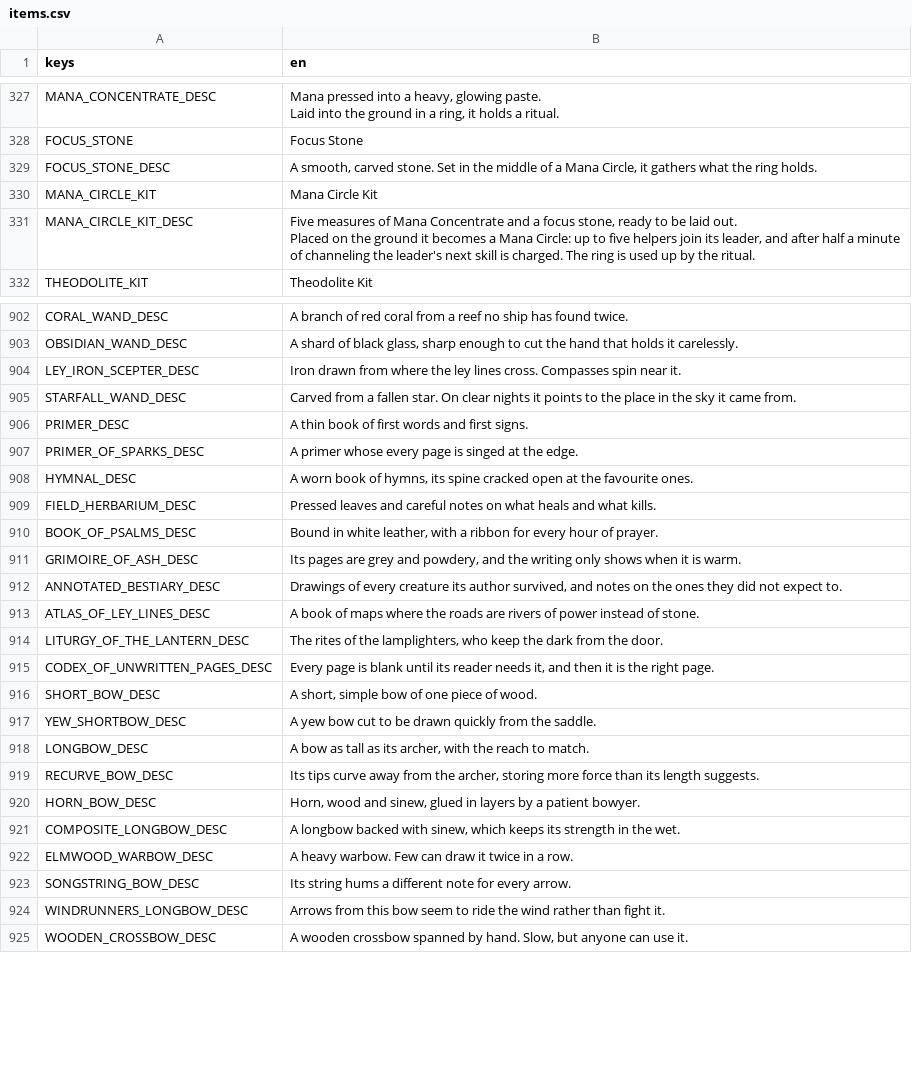
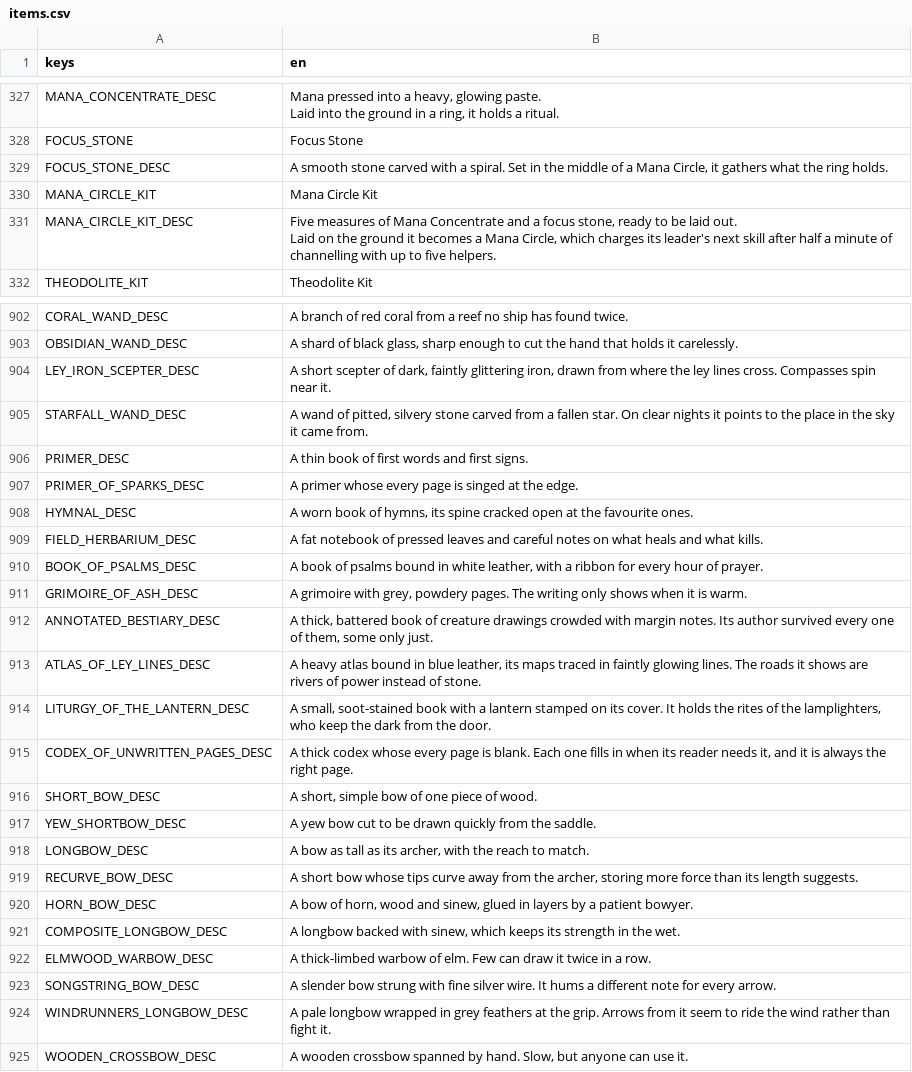
Before and after one commit to tfelix/bestia-behemoth, a CSV file: bestia-client/src/Localization/items.csv, drawn as a sheet; only a part is shown, gaps mark what is left out; the diff covers the shown part only.

```diff
--- a/bestia-client/src/Localization/items.csv
+++ b/bestia-client/src/Localization/items.csv
@@ -516,8 +518,7 @@ Laid into the ground in a ring, it holds a ritual."
 FOCUS_STONE,Focus Stone
-FOCUS_STONE_DESC,"A smooth, carved stone. Set in the middle of a Mana Circle, it gathers what the ring holds."
+FOCUS_STONE_DESC,"A smooth stone carved with a spiral. Set in the middle of a Mana Circle, it gathers what the ring holds."
 MANA_CIRCLE_KIT,Mana Circle Kit
-MANA_CIRCLE_KIT_DESC,"Five measures of Mana Concentrate and a focus stone, ready to be laid out.
-
-Placed on the ground it becomes a Mana Circle: up to five helpers join its leader, and after half a minute
-of channeling the leader's next skill is charged. The ring is used up by the ritual."
+MANA_CIRCLE_KIT_DESC,"Five measures of Mana Concentrate and a focus stone, ready to be laid out.
+
+Laid on the ground it becomes a Mana Circle, which charges its leader's next skill after half a minute of channelling with up to five helpers."
 THEODOLITE_KIT,Theodolite Kit
@@ -1132,4 +1133,4 @@ CORAL_WAND_DESC,A branch of red coral from a reef no ship has found twice.
 OBSIDIAN_WAND_DESC,"A shard of black glass, sharp enough to cut the hand that holds it carelessly."
-LEY_IRON_SCEPTER_DESC,Iron drawn from where the ley lines cross. Compasses spin near it.
-STARFALL_WAND_DESC,Carved from a fallen star. On clear nights it points to the place in the sky it came from.
+LEY_IRON_SCEPTER_DESC,"A short scepter of dark, faintly glittering iron, drawn from where the ley lines cross. Compasses spin near it."
+STARFALL_WAND_DESC,"A wand of pitted, silvery stone carved from a fallen star. On clear nights it points to the place in the sky it came from."
 PRIMER_DESC,A thin book of first words and first signs.
@@ -1137,9 +1138,9 @@ PRIMER_OF_SPARKS_DESC,A primer whose every page is singed at the edge.
 HYMNAL_DESC,"A worn book of hymns, its spine cracked open at the favourite ones."
-FIELD_HERBARIUM_DESC,Pressed leaves and careful notes on what heals and what kills.
-BOOK_OF_PSALMS_DESC,"Bound in white leather, with a ribbon for every hour of prayer."
-GRIMOIRE_OF_ASH_DESC,"Its pages are grey and powdery, and the writing only shows when it is warm."
-ANNOTATED_BESTIARY_DESC,"Drawings of every creature its author survived, and notes on the ones they did not expect to."
-ATLAS_OF_LEY_LINES_DESC,A book of maps where the roads are rivers of power instead of stone.
-LITURGY_OF_THE_LANTERN_DESC,"The rites of the lamplighters, who keep the dark from the door."
-CODEX_OF_UNWRITTEN_PAGES_DESC,"Every page is blank until its reader needs it, and then it is the right page."
+FIELD_HERBARIUM_DESC,A fat notebook of pressed leaves and careful notes on what heals and what kills.
+BOOK_OF_PSALMS_DESC,"A book of psalms bound in white leather, with a ribbon for every hour of prayer."
+GRIMOIRE_OF_ASH_DESC,"A grimoire with grey, powdery pages. The writing only shows when it is warm."
+ANNOTATED_BESTIARY_DESC,"A thick, battered book of creature drawings crowded with margin notes. Its author survived every one of them, some only just."
+ATLAS_OF_LEY_LINES_DESC,"A heavy atlas bound in blue leather, its maps traced in faintly glowing lines. The roads it shows are rivers of power instead of stone."
+LITURGY_OF_THE_LANTERN_DESC,"A small, soot-stained book with a lantern stamped on its cover. It holds the rites of the lamplighters, who keep the dark from the door."
+CODEX_OF_UNWRITTEN_PAGES_DESC,"A thick codex whose every page is blank. Each one fills in when its reader needs it, and it is always the right page."
 SHORT_BOW_DESC,"A short, simple bow of one piece of wood."
@@ -1147,8 +1148,8 @@ YEW_SHORTBOW_DESC,A yew bow cut to be drawn quickly from the saddle.
 LONGBOW_DESC,"A bow as tall as its archer, with the reach to match."
-RECURVE_BOW_DESC,"Its tips curve away from the archer, storing more force than its length suggests."
-HORN_BOW_DESC,"Horn, wood and sinew, glued in layers by a patient bowyer."
+RECURVE_BOW_DESC,"A short bow whose tips curve away from the archer, storing more force than its length suggests."
+HORN_BOW_DESC,"A bow of horn, wood and sinew, glued in layers by a patient bowyer."
 COMPOSITE_LONGBOW_DESC,"A longbow backed with sinew, which keeps its strength in the wet."
-ELMWOOD_WARBOW_DESC,A heavy warbow. Few can draw it twice in a row.
-SONGSTRING_BOW_DESC,Its string hums a different note for every arrow.
-WINDRUNNERS_LONGBOW_DESC,Arrows from this bow seem to ride the wind rather than fight it.
+ELMWOOD_WARBOW_DESC,A thick-limbed warbow of elm. Few can draw it twice in a row.
+SONGSTRING_BOW_DESC,A slender bow strung with fine silver wire. It hums a different note for every arrow.
+WINDRUNNERS_LONGBOW_DESC,A pale longbow wrapped in grey feathers at the grip. Arrows from it seem to ride the wind rather than fight it.
 WOODEN_CROSSBOW_DESC,"A wooden crossbow spanned by hand. Slow, but anyone can use it."
```
Also changed, not shown: 103 edited cells elsewhere in this file, 2 other files.
